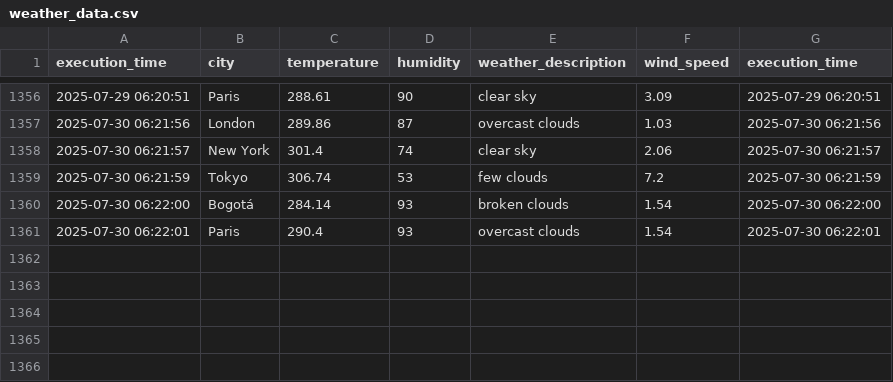
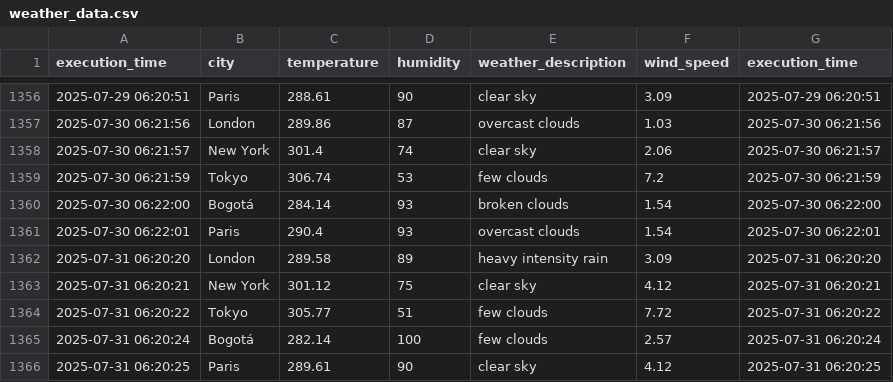
Before and after one commit to cortegons/Ejercicio-con-API-OpenWeather, a CSV file: weather_data.csv, drawn as a sheet; only a part is shown, gaps mark what is left out; the diff names each change by its address in the sheet, - before the commit and + after, or states it on an @@ line.

```diff
--- a/weather_data.csv
+++ b/weather_data.csv
+row 1362: 2025-07-31 06:20:20 | London | 289.58 | 89 | heavy intensity rain | 3.09 | 2025-07-31 06:20:20
+row 1363: 2025-07-31 06:20:21 | New York | 301.12 | 75 | clear sky | 4.12 | 2025-07-31 06:20:21
+row 1364: 2025-07-31 06:20:22 | Tokyo | 305.77 | 51 | few clouds | 7.72 | 2025-07-31 06:20:22
+row 1365: 2025-07-31 06:20:24 | Bogotá | 282.14 | 100 | few clouds | 2.57 | 2025-07-31 06:20:24
+row 1366: 2025-07-31 06:20:25 | Paris | 289.61 | 90 | clear sky | 4.12 | 2025-07-31 06:20:25
```
Also changed, not shown: 1 other file.
